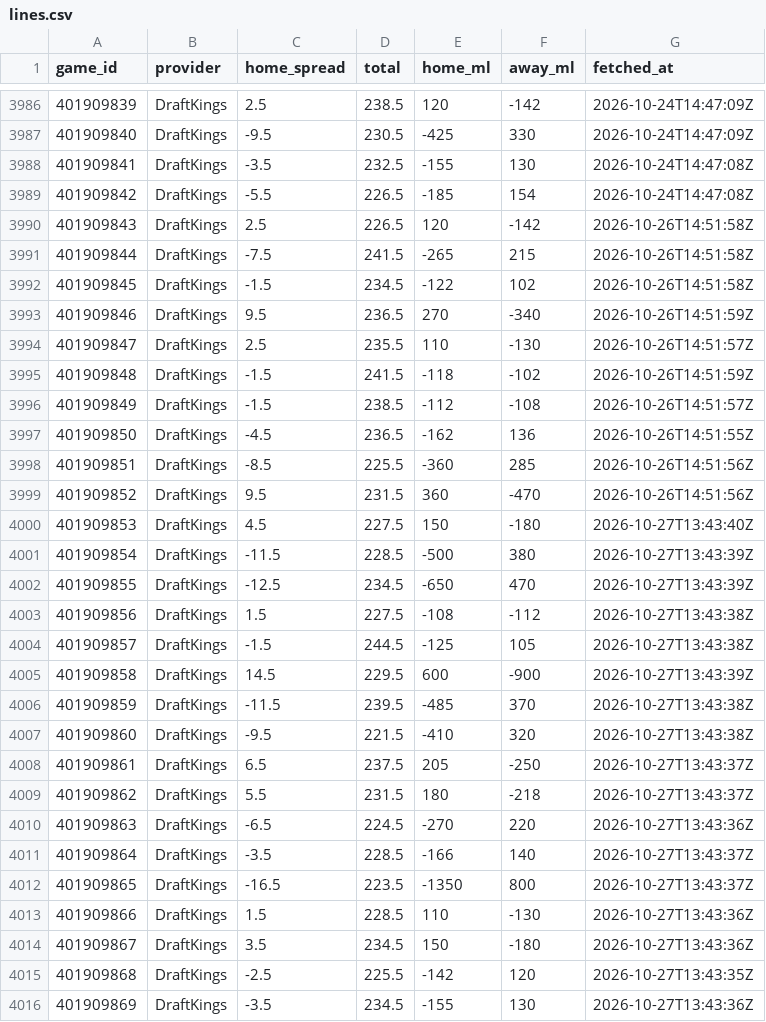
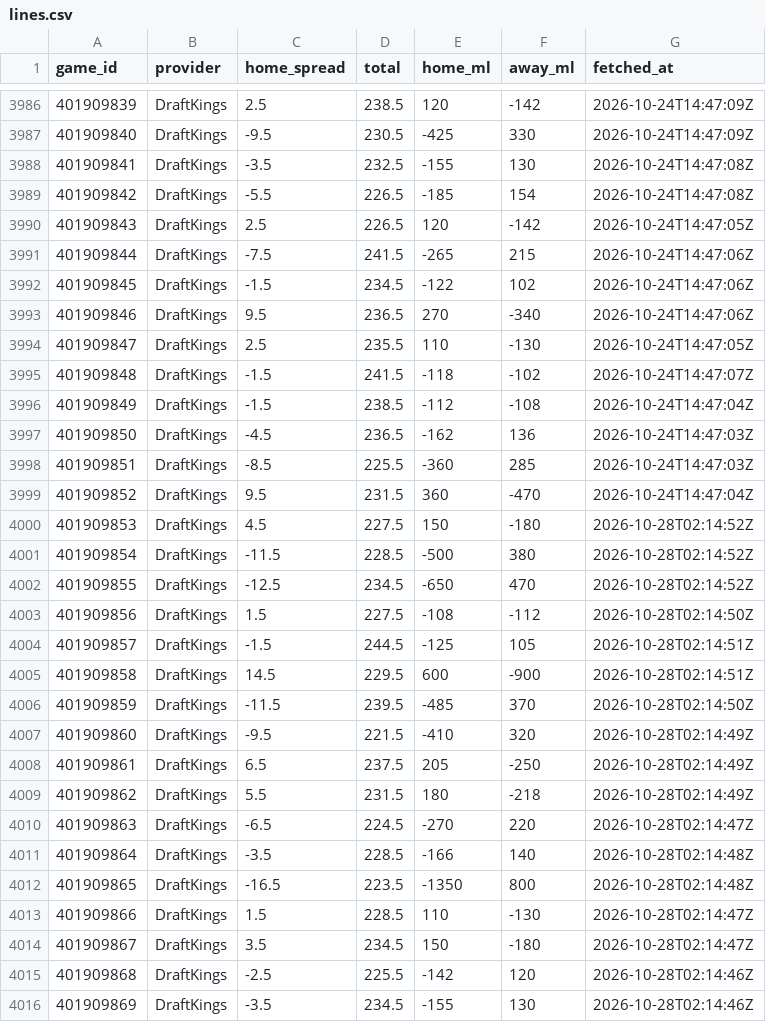
Before and after one commit to sammoldenhauer-ops/NBA-Model, a CSV file: pipeline/cache/lines.csv, drawn as a sheet; only a part is shown, gaps mark what is left out; the diff covers the shown part only.

```diff
--- a/pipeline/cache/lines.csv
+++ b/pipeline/cache/lines.csv
@@ -3989,28 +3989,28 @@
 "401909842","DraftKings",-5.5,226.5,-185,154,"2026-10-24T14:47:08Z"
-"401909843","DraftKings",2.5,226.5,120,-142,"2026-10-26T14:51:58Z"
-"401909844","DraftKings",-7.5,241.5,-265,215,"2026-10-26T14:51:58Z"
-"401909845","DraftKings",-1.5,234.5,-122,102,"2026-10-26T14:51:58Z"
-"401909846","DraftKings",9.5,236.5,270,-340,"2026-10-26T14:51:59Z"
-"401909847","DraftKings",2.5,235.5,110,-130,"2026-10-26T14:51:57Z"
-"401909848","DraftKings",-1.5,241.5,-118,-102,"2026-10-26T14:51:59Z"
-"401909849","DraftKings",-1.5,238.5,-112,-108,"2026-10-26T14:51:57Z"
-"401909850","DraftKings",-4.5,236.5,-162,136,"2026-10-26T14:51:55Z"
-"401909851","DraftKings",-8.5,225.5,-360,285,"2026-10-26T14:51:56Z"
-"401909852","DraftKings",9.5,231.5,360,-470,"2026-10-26T14:51:56Z"
-"401909853","DraftKings",4.5,227.5,150,-180,"2026-10-27T13:43:40Z"
-"401909854","DraftKings",-11.5,228.5,-500,380,"2026-10-27T13:43:39Z"
-"401909855","DraftKings",-12.5,234.5,-650,470,"2026-10-27T13:43:39Z"
-"401909856","DraftKings",1.5,227.5,-108,-112,"2026-10-27T13:43:38Z"
-"401909857","DraftKings",-1.5,244.5,-125,105,"2026-10-27T13:43:38Z"
-"401909858","DraftKings",14.5,229.5,600,-900,"2026-10-27T13:43:39Z"
-"401909859","DraftKings",-11.5,239.5,-485,370,"2026-10-27T13:43:38Z"
-"401909860","DraftKings",-9.5,221.5,-410,320,"2026-10-27T13:43:38Z"
-"401909861","DraftKings",6.5,237.5,205,-250,"2026-10-27T13:43:37Z"
-"401909862","DraftKings",5.5,231.5,180,-218,"2026-10-27T13:43:37Z"
-"401909863","DraftKings",-6.5,224.5,-270,220,"2026-10-27T13:43:36Z"
-"401909864","DraftKings",-3.5,228.5,-166,140,"2026-10-27T13:43:37Z"
-"401909865","DraftKings",-16.5,223.5,-1350,800,"2026-10-27T13:43:37Z"
-"401909866","DraftKings",1.5,228.5,110,-130,"2026-10-27T13:43:36Z"
-"401909867","DraftKings",3.5,234.5,150,-180,"2026-10-27T13:43:36Z"
-"401909868","DraftKings",-2.5,225.5,-142,120,"2026-10-27T13:43:35Z"
-"401909869","DraftKings",-3.5,234.5,-155,130,"2026-10-27T13:43:36Z"
+"401909843","DraftKings",2.5,226.5,120,-142,"2026-10-24T14:47:05Z"
+"401909844","DraftKings",-7.5,241.5,-265,215,"2026-10-24T14:47:06Z"
+"401909845","DraftKings",-1.5,234.5,-122,102,"2026-10-24T14:47:06Z"
+"401909846","DraftKings",9.5,236.5,270,-340,"2026-10-24T14:47:06Z"
+"401909847","DraftKings",2.5,235.5,110,-130,"2026-10-24T14:47:05Z"
+"401909848","DraftKings",-1.5,241.5,-118,-102,"2026-10-24T14:47:07Z"
+"401909849","DraftKings",-1.5,238.5,-112,-108,"2026-10-24T14:47:04Z"
+"401909850","DraftKings",-4.5,236.5,-162,136,"2026-10-24T14:47:03Z"
+"401909851","DraftKings",-8.5,225.5,-360,285,"2026-10-24T14:47:03Z"
+"401909852","DraftKings",9.5,231.5,360,-470,"2026-10-24T14:47:04Z"
+"401909853","DraftKings",4.5,227.5,150,-180,"2026-10-28T02:14:52Z"
+"401909854","DraftKings",-11.5,228.5,-500,380,"2026-10-28T02:14:52Z"
+"401909855","DraftKings",-12.5,234.5,-650,470,"2026-10-28T02:14:52Z"
+"401909856","DraftKings",1.5,227.5,-108,-112,"2026-10-28T02:14:50Z"
+"401909857","DraftKings",-1.5,244.5,-125,105,"2026-10-28T02:14:51Z"
+"401909858","DraftKings",14.5,229.5,600,-900,"2026-10-28T02:14:51Z"
+"401909859","DraftKings",-11.5,239.5,-485,370,"2026-10-28T02:14:50Z"
+"401909860","DraftKings",-9.5,221.5,-410,320,"2026-10-28T02:14:49Z"
+"401909861","DraftKings",6.5,237.5,205,-250,"2026-10-28T02:14:49Z"
+"401909862","DraftKings",5.5,231.5,180,-218,"2026-10-28T02:14:49Z"
+"401909863","DraftKings",-6.5,224.5,-270,220,"2026-10-28T02:14:47Z"
+"401909864","DraftKings",-3.5,228.5,-166,140,"2026-10-28T02:14:48Z"
+"401909865","DraftKings",-16.5,223.5,-1350,800,"2026-10-28T02:14:48Z"
+"401909866","DraftKings",1.5,228.5,110,-130,"2026-10-28T02:14:47Z"
+"401909867","DraftKings",3.5,234.5,150,-180,"2026-10-28T02:14:47Z"
+"401909868","DraftKings",-2.5,225.5,-142,120,"2026-10-28T02:14:46Z"
+"401909869","DraftKings",-3.5,234.5,-155,130,"2026-10-28T02:14:46Z"
```
Also changed, not shown: 26 edited cells elsewhere in this file, web/public/data/backtest.csv, web/public/data/stats/league_averages.csv, 46 other files.
